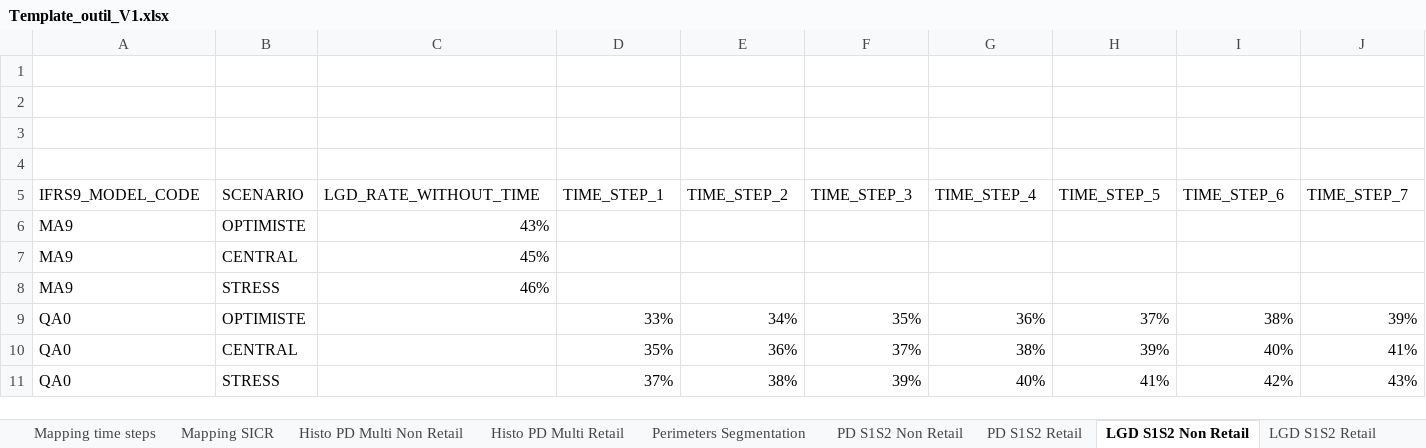
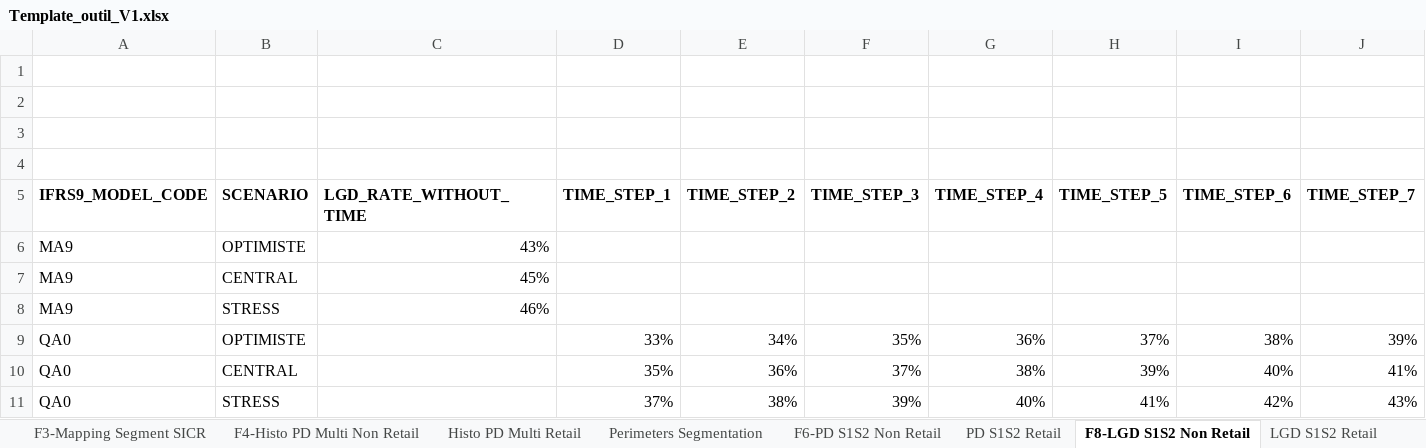
Before and after one commit to Hcle18/IF9-Simulator, an Excel workbook: sample/templates/Template_outil_V1.xlsx, sheet F8-LGD S1S2 Non Retail, drawn as a sheet; only a part is shown; values as stored, in another font and other column widths than the file's, no borders; the diff covers the shown part only; the diff names each change by its address in the sheet, - before the commit and + after, or states it on an @@ line.

```diff
--- a/sample/templates/Template_outil_V1.xlsx (sheet F8-LGD S1S2 Non Retail)
+++ b/sample/templates/Template_outil_V1.xlsx (sheet F8-LGD S1S2 Non Retail)
-sheet tab: Mapping SICR
+sheet tab: F3-Mapping Segment SICR
-sheet tab: Histo PD Multi Non Retail
+sheet tab: F4-Histo PD Multi Non Retail
-sheet tab: PD S1S2 Non Retail
+sheet tab: F6-PD S1S2 Non Retail
-sheet tab: LGD S1S2 Non Retail
+sheet tab: F8-LGD S1S2 Non Retail
-A5:J5 bold: off
+A5:J5 bold: on
```
Also changed, not shown: cell formats elsewhere in this sheet, sheet F6-PD S1S2 Non Retail, sheet F4-Histo PD Multi Non Retail, sheet F1-Mapping fields Non Retail, sheet F12-CCF Non Retail, sheet F3-Mapping Segment SICR, sheet F2-Mapping time steps, other sheet tabs, sample/data/sample_non_retail.xlsx, 8 other files.
